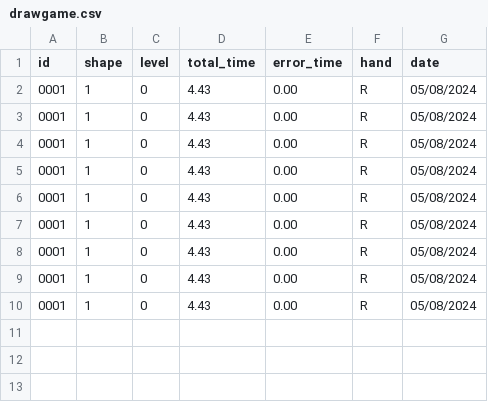
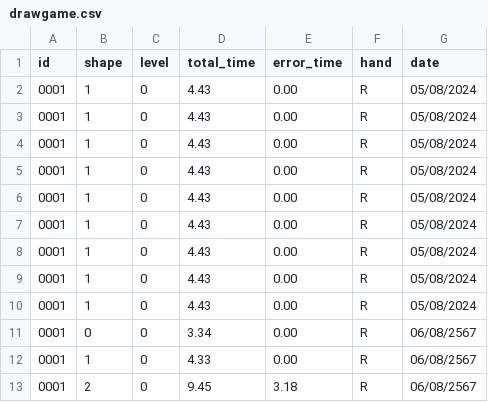
Before and after one commit to Sunwatcha303/VR-Healthy-Game, a CSV file: Database/drawgame.csv, drawn as a sheet.

Commit message:
fetch data setting

```diff
--- a/Database/drawgame.csv
+++ b/Database/drawgame.csv
@@ -10 +10,4 @@ id,shape,level,total_time,error_time,hand,date
 0001,1,0,4.43,0.00,R,05/08/2024
+0001,0,0,3.34,0.00,R,06/08/2567
+0001,1,0,4.33,0.00,R,06/08/2567
+0001,2,0,9.45,3.18,R,06/08/2567
```
Also changed, not shown: Database/ballgame.csv, 14 other files.
